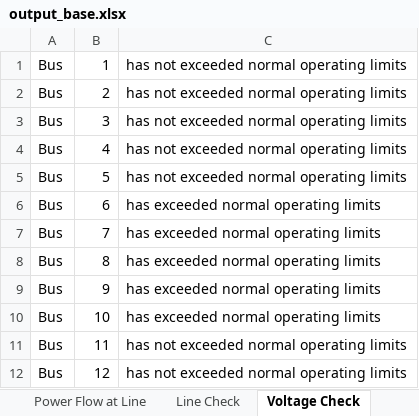
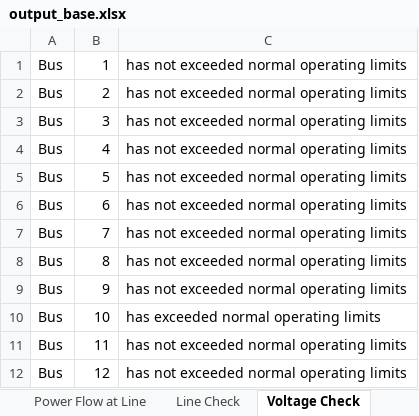
Before and after one commit to ajbuckingham00/EE454-Project, an Excel workbook: output_base.xlsx, sheet Voltage Check, drawn as a sheet; values as stored, in another font and other column widths than the file's, no borders; the diff names each change by its address in the sheet, - before the commit and + after, or states it on an @@ line.

```diff
--- a/output_base.xlsx (sheet Voltage Check)
+++ b/output_base.xlsx (sheet Voltage Check)
-C6:C9: has exceeded normal operating limits
+C6:C9: has not exceeded normal operating limits
```
Also changed, not shown: sheet Power Flow at Line, sheet Power Produce at Gen., sheet List of Voltages, 2 other files.
